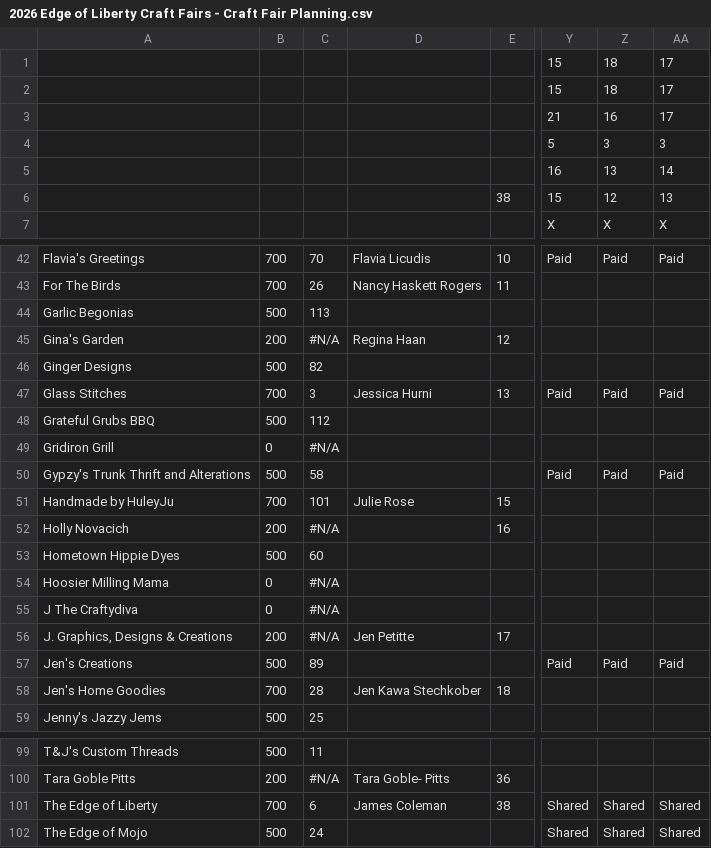
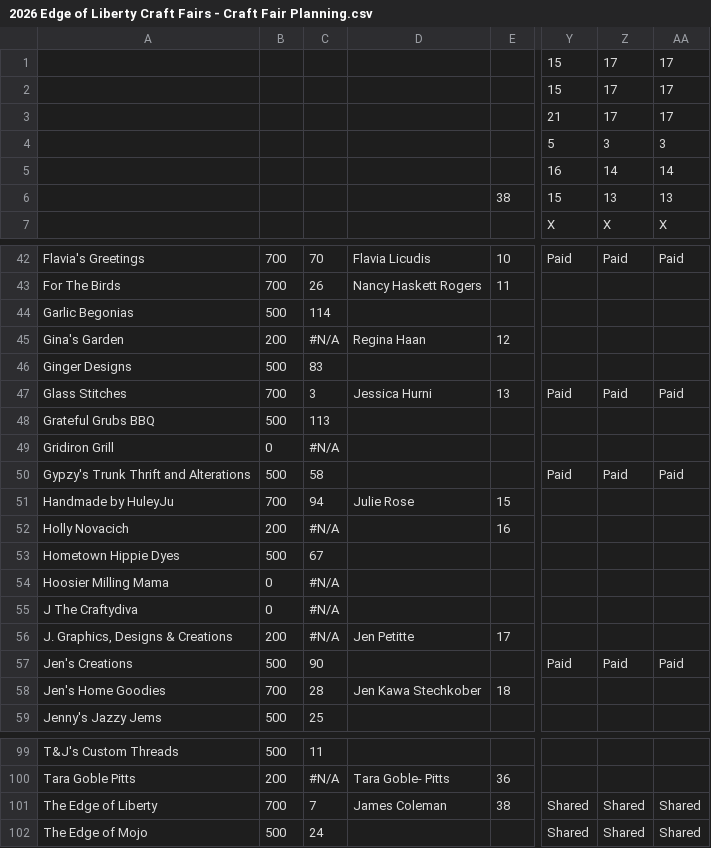
Before and after one commit to edge-of-liberty/edgeofliberty.us, a CSV file: _data/2026 Edge of Liberty Craft Fairs - Craft Fair Planning.csv, drawn as a sheet; only a part is shown, gaps mark what is left out; the diff covers the shown part only; the diff names each change by its address in the sheet, - before the commit and + after, or states it on an @@ line.

```diff
--- a/_data/2026 Edge of Liberty Craft Fairs - Craft Fair Planning.csv
+++ b/_data/2026 Edge of Liberty Craft Fairs - Craft Fair Planning.csv
-Z1:Z2: 18
+Z1:Z2: 17
-Z3: 16
+Z3: 17
-Z5: 13
+Z5: 14
-Z6: 12
+Z6: 13
-C44: 113
+C44: 114
-C46: 82
+C46: 83
-C48: 112
+C48: 113
-C51: 101
+C51: 94
-C53: 60
+C53: 67
-C57: 89
+C57: 90
-C101: 6
+C101: 7
```
Also changed, not shown: 21 edited cells elsewhere in this file, 4 other files.
